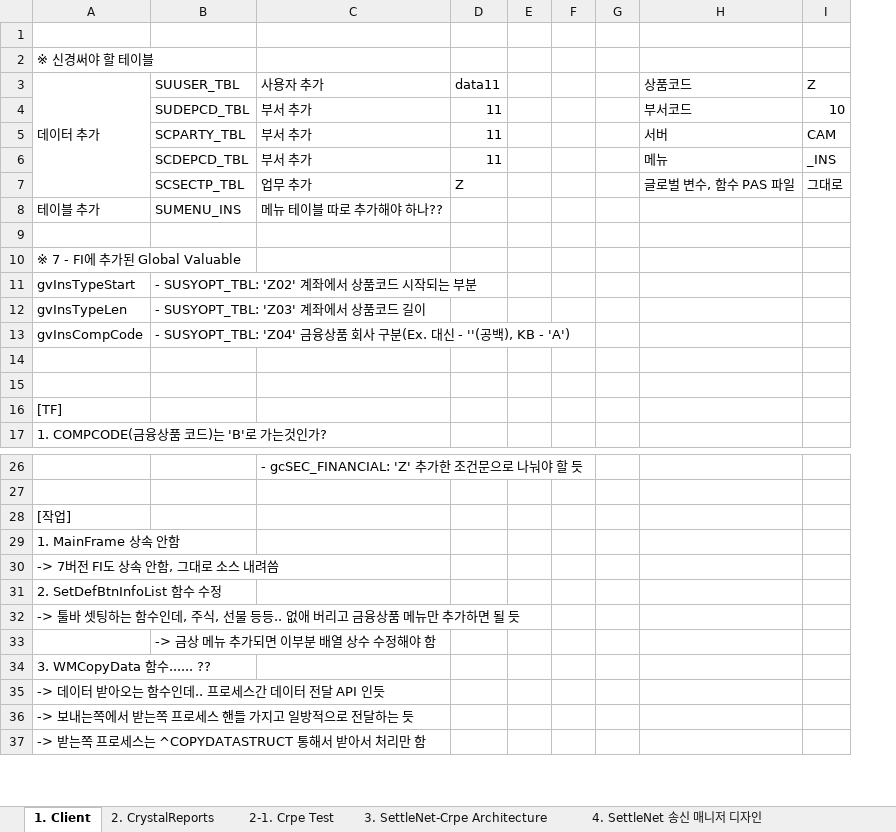
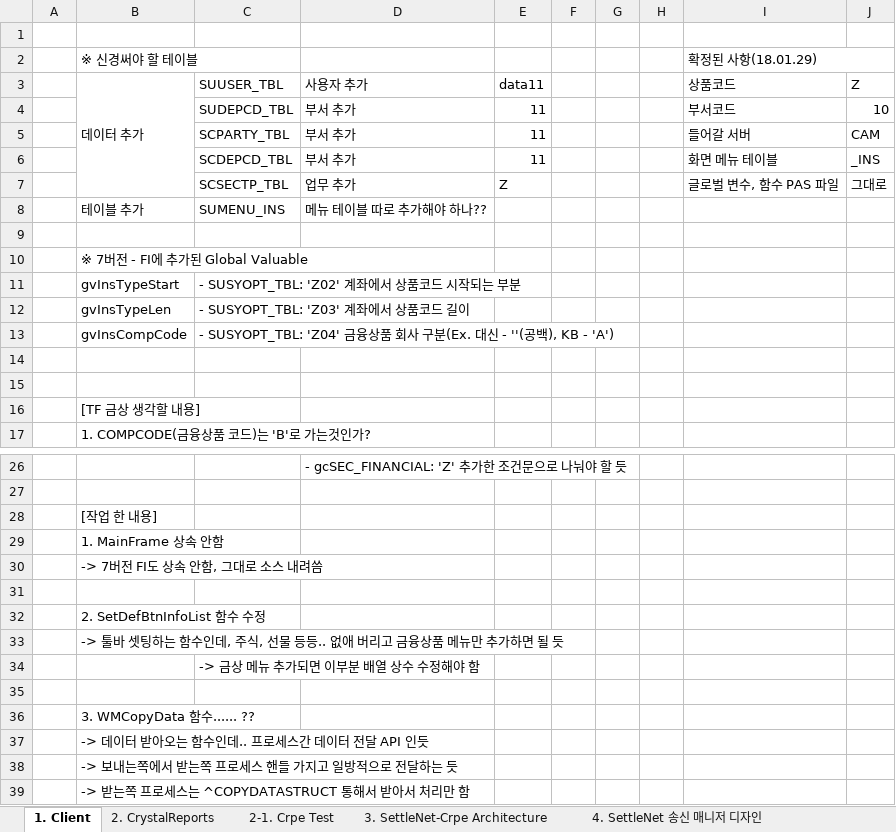
Before and after one commit to jungsoolee/HankookFI, an Excel workbook: 한투_금상_작업중.xlsx, sheet 1. Client, drawn as a sheet; only a part is shown, gaps mark what is left out; values as stored, in another font and other column widths than the file's, no cell formats; removed rows and columns are numbered as before the commit, all else as after; the diff names each change by its address in the sheet, - before the commit and + after, or states it on an @@ line.

```diff
--- a/한투_금상_작업중.xlsx (sheet 1. Client)
+++ b/한투_금상_작업중.xlsx (sheet 1. Client)
+column A, empty
-column E, empty
+column H, empty
-I2: (empty)
+I2: 확정된 사항(18.01.29)
+I2:J2 merged
-I5 (확정된 사항(18.01.29)): 서버
+I5 (확정된 사항(18.01.29)): 들어갈 서버
-I6 (확정된 사항(18.01.29)): 메뉴
+I6 (확정된 사항(18.01.29)): 화면 메뉴 테이블
-B10 (※ 신경써야 할 테이블): ※ 7 - FI에 추가된 Global Valuable
+B10 (※ 신경써야 할 테이블): ※ 7버전 - FI에 추가된 Global Valuable
-B16 (※ 신경써야 할 테이블): [TF]
+B16 (※ 신경써야 할 테이블): [TF 금상 생각할 내용]
-B28 (※ 신경써야 할 테이블): [작업]
+B28 (※ 신경써야 할 테이블): [작업 한 내용]
+row 31: (empty)
+row 35: (empty)
```
Also changed, not shown: sheet 5. SettleNet 송신 매니저 작업, other sheet tabs, cell formats, 14 other files.
